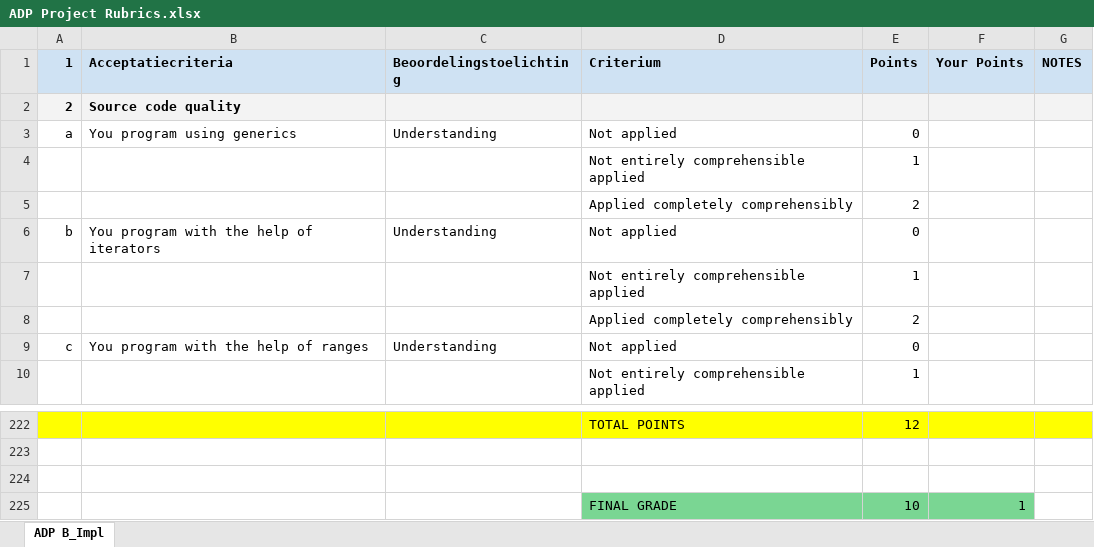
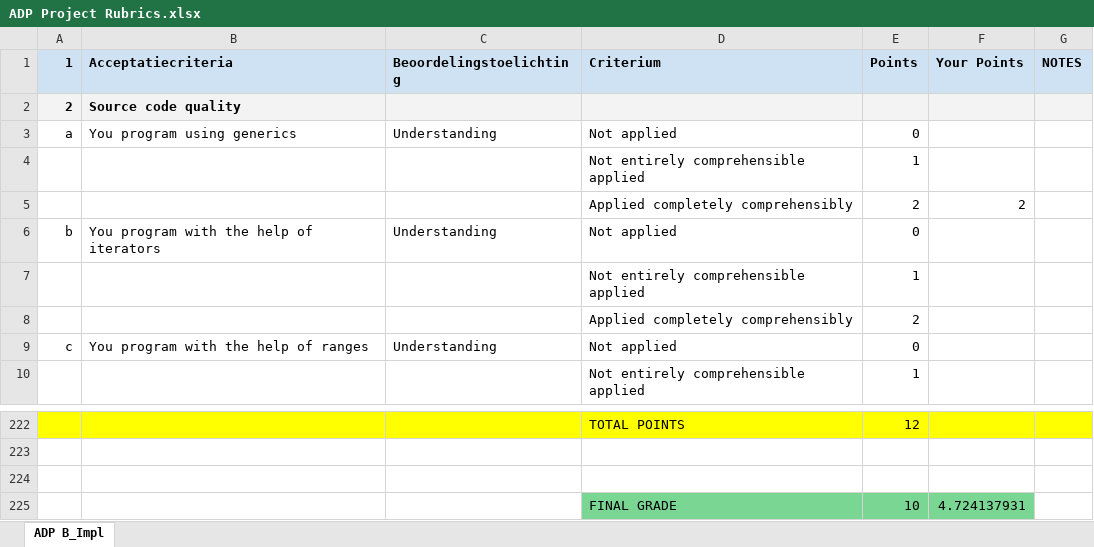
Before and after one commit to RoyvanEmpel/ADP, an Excel workbook: ADP Project Rubrics.xlsx, sheet ADP B_Impl, drawn as a sheet; only a part is shown, gaps mark what is left out; values as stored, in another font and other column widths than the file's, no borders; the diff covers the shown part only; the diff names each change by its address in the sheet, - before the commit and + after, or states it on an @@ line.

```diff
--- a/ADP Project Rubrics.xlsx (sheet ADP B_Impl)
+++ b/ADP Project Rubrics.xlsx (sheet ADP B_Impl)
-F5 (Your Points): (empty)
+F5 (Your Points): 2
-F225 (Your Points): 1
+F225 (Your Points): 4.724137931
```
Also changed, not shown: 47 added rows, 47 removed rows, 43 moved rows and 3 edited cells elsewhere in this sheet, 7 other files.
